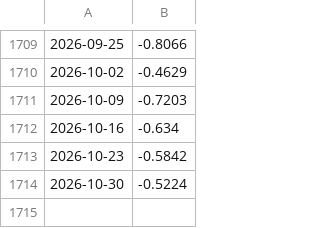
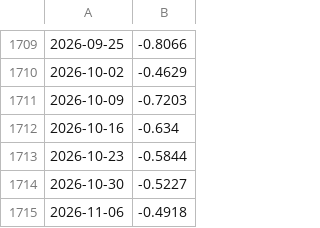
Before and after one commit to wj624/us-world-economy-dashboard, a CSV file: cache/fred_STLFSI4.csv, drawn as a sheet; only a part is shown, gaps mark what is left out.

```diff
--- a/cache/fred_STLFSI4.csv
+++ b/cache/fred_STLFSI4.csv
@@ -1712,3 +1712,4 @@
 2026-10-16,-0.634
-2026-10-23,-0.5842
-2026-10-30,-0.5224
+2026-10-23,-0.5844
+2026-10-30,-0.5227
+2026-11-06,-0.4918
```
Also changed, not shown: cache/fred_DCOILWTICO.csv, cache/fred_DFF.csv, 27 other files.
